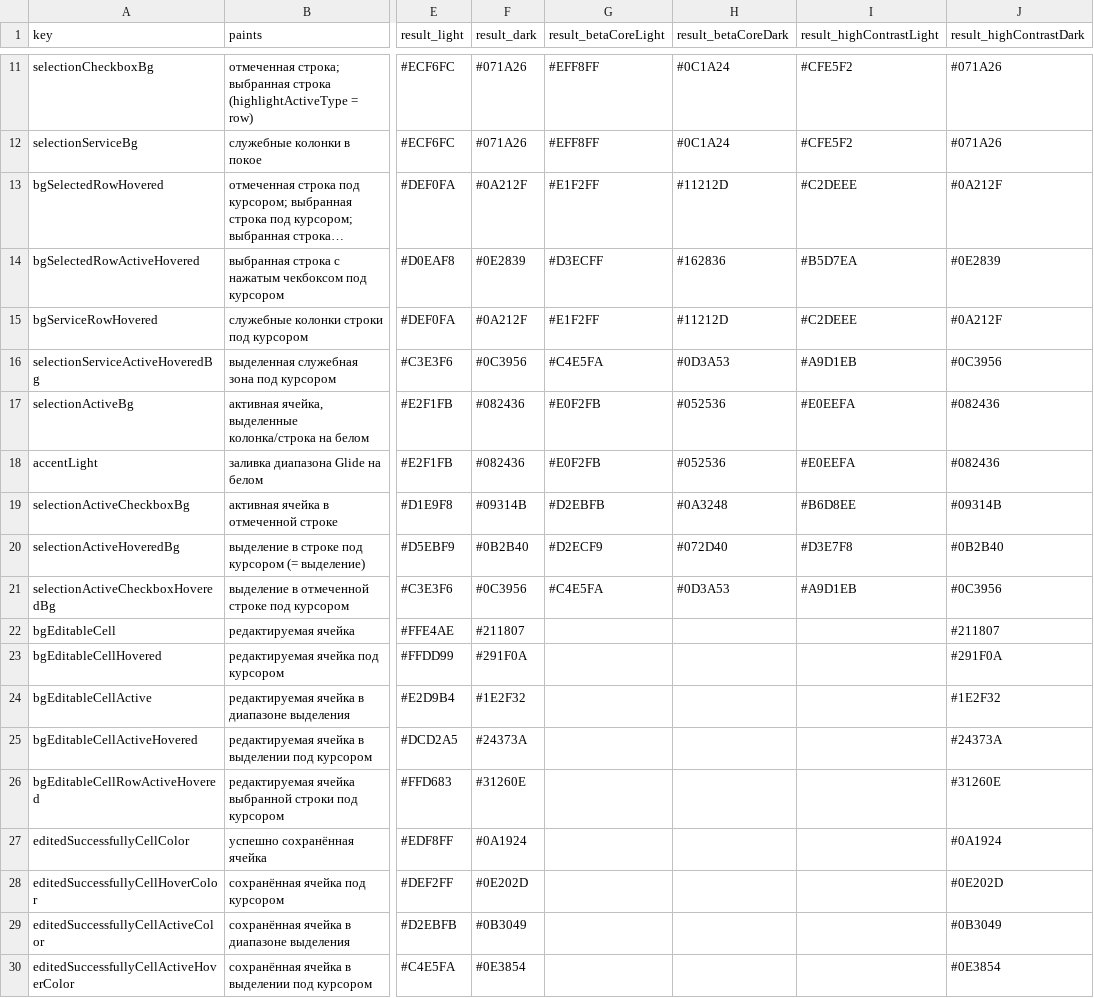
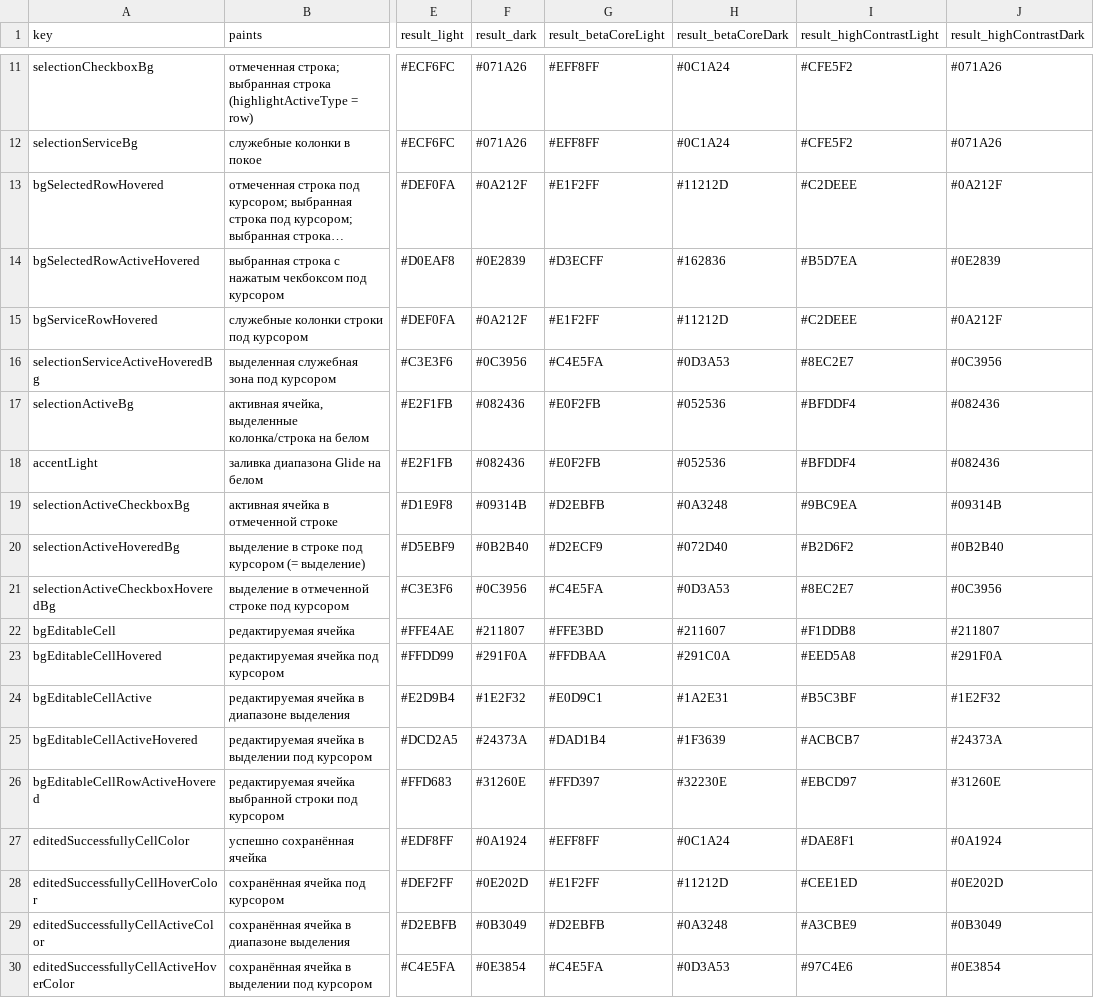
Before and after one commit to daisforge/dais-ui, a CSV file: generators/table-token-states/docs/table-token-map.csv, drawn as a sheet; only a part is shown, gaps mark what is left out; long unchanged cells end in …; the diff covers the shown part only; the diff names each change by its address in the sheet, - before the commit and + after, or states it on an @@ line.

Commit message:
feat(TableGlide): палитра таблицы v1.3 — настоящие контрастные темы
Генератор дизайнера обновлён до v1.3 от 19.10.2026: обе контрастные темы
берут значения из пакета sdds_finai_high_contrast, у токенов редактирования
появилось поле names (data-*-on-light в beta и контрастной). Из слоя
интеграции убраны временные значения для контрастной темы и beta-синего,
остался только жёлтый в light и beta light до ответа SDDS. В контрастной
светлой теперь считается hover серых цветов потребителя.

```diff
--- a/generators/table-token-states/docs/table-token-map.csv
+++ b/generators/table-token-states/docs/table-token-map.csv
-I16 (result_highContrastLight): #A9D1EB
+I16 (result_highContrastLight): #8EC2E7
-I17:I18 (result_highContrastLight): #E0EEFA
+I17:I18 (result_highContrastLight): #BFDDF4
-I19 (result_highContrastLight): #B6D8EE
+I19 (result_highContrastLight): #9BC9EA
-I20 (result_highContrastLight): #D3E7F8
+I20 (result_highContrastLight): #B2D6F2
-I21 (result_highContrastLight): #A9D1EB
+I21 (result_highContrastLight): #8EC2E7
-G22 (result_betaCoreLight): (empty)
+G22 (result_betaCoreLight): #FFE3BD
-H22 (result_betaCoreDark): (empty)
+H22 (result_betaCoreDark): #211607
-I22 (result_highContrastLight): (empty)
+I22 (result_highContrastLight): #F1DDB8
-G23 (result_betaCoreLight): (empty)
+G23 (result_betaCoreLight): #FFDBAA
-H23 (result_betaCoreDark): (empty)
+H23 (result_betaCoreDark): #291C0A
-I23 (result_highContrastLight): (empty)
+I23 (result_highContrastLight): #EED5A8
-G24 (result_betaCoreLight): (empty)
+G24 (result_betaCoreLight): #E0D9C1
-H24 (result_betaCoreDark): (empty)
+H24 (result_betaCoreDark): #1A2E31
-I24 (result_highContrastLight): (empty)
+I24 (result_highContrastLight): #B5C3BF
-G25 (result_betaCoreLight): (empty)
+G25 (result_betaCoreLight): #DAD1B4
-H25 (result_betaCoreDark): (empty)
+H25 (result_betaCoreDark): #1F3639
-I25 (result_highContrastLight): (empty)
+I25 (result_highContrastLight): #ACBCB7
-G26 (result_betaCoreLight): (empty)
+G26 (result_betaCoreLight): #FFD397
-H26 (result_betaCoreDark): (empty)
+H26 (result_betaCoreDark): #32230E
-I26 (result_highContrastLight): (empty)
+I26 (result_highContrastLight): #EBCD97
-G27 (result_betaCoreLight): (empty)
+G27 (result_betaCoreLight): #EFF8FF
-H27 (result_betaCoreDark): (empty)
+H27 (result_betaCoreDark): #0C1A24
-I27 (result_highContrastLight): (empty)
+I27 (result_highContrastLight): #DAE8F1
-G28 (result_betaCoreLight): (empty)
+G28 (result_betaCoreLight): #E1F2FF
-H28 (result_betaCoreDark): (empty)
+H28 (result_betaCoreDark): #11212D
-I28 (result_highContrastLight): (empty)
+I28 (result_highContrastLight): #CEE1ED
-G29 (result_betaCoreLight): (empty)
+G29 (result_betaCoreLight): #D2EBFB
-H29 (result_betaCoreDark): (empty)
+H29 (result_betaCoreDark): #0A3248
-I29 (result_highContrastLight): (empty)
+I29 (result_highContrastLight): #A3CBE9
-G30 (result_betaCoreLight): (empty)
+G30 (result_betaCoreLight): #C4E5FA
-H30 (result_betaCoreDark): (empty)
+H30 (result_betaCoreDark): #0D3A53
-I30 (result_highContrastLight): (empty)
+I30 (result_highContrastLight): #97C4E6
```
Also changed, not shown: 29 edited cells elsewhere in this file, generators/table-token-states/docs/table-semantic-tokens.csv, 11 other files.
